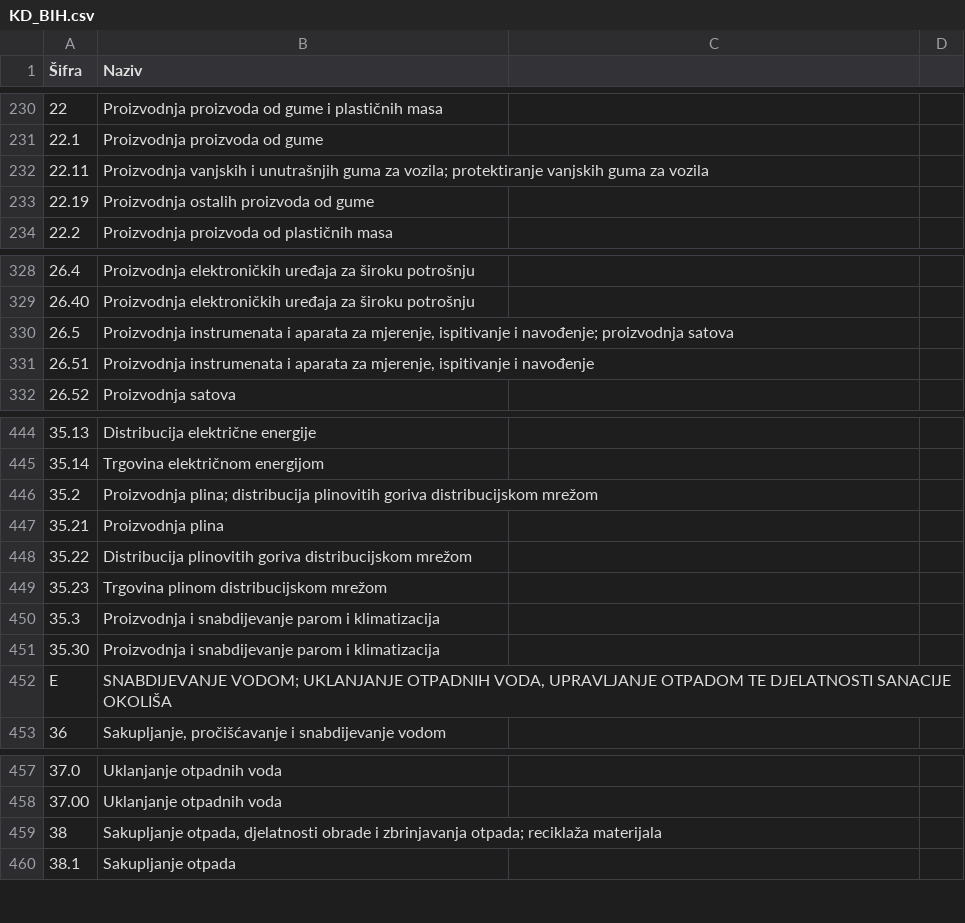
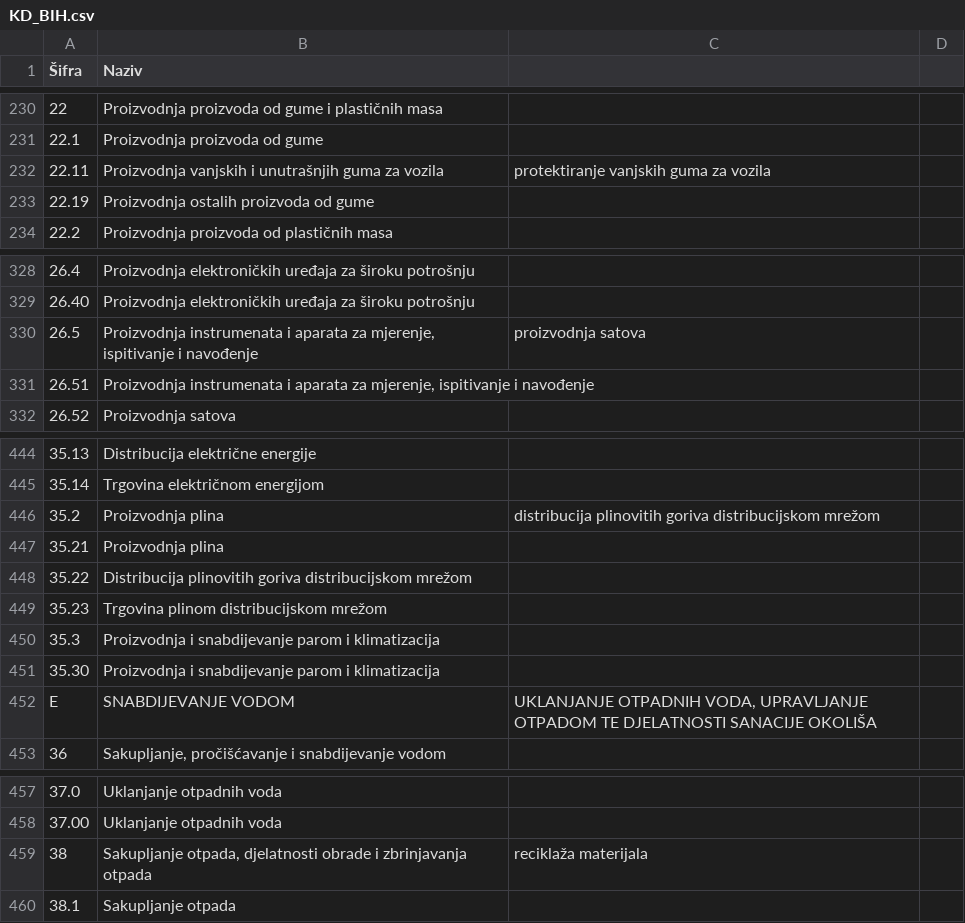
Before and after one commit to harunsmrkovic/klasifikacija-djelatnosti-bih, a CSV file: KD_BIH.csv, drawn as a sheet; only a part is shown, gaps mark what is left out; the diff covers the shown part only; the diff names each change by its address in the sheet, - before the commit and + after, or states it on an @@ line.

```diff
--- a/KD_BIH.csv
+++ b/KD_BIH.csv
-B232 (Naziv): …guma za vozila; protektiranje vanjskih guma za vozila
+B232 (Naziv): …guma za vozila
-C232: (empty)
+C232: protektiranje vanjskih guma za vozila
-B330 (Naziv): …ispitivanje i navođenje; proizvodnja satova
+B330 (Naziv): …ispitivanje i navođenje
-C330: (empty)
+C330: proizvodnja satova
-B446 (Naziv): Proizvodnja plina; distribucija plinovitih goriva distribucijskom mrežom
+B446 (Naziv): Proizvodnja plina
-C446: (empty)
+C446: distribucija plinovitih goriva distribucijskom mrežom
-B452 (Naziv): SNABDIJEVANJE VODOM; UKLANJANJE OTPADNIH VODA, UPRAVLJANJE OTPADOM TE DJELATNOSTI SANACIJE OKOLIŠA
+B452 (Naziv): SNABDIJEVANJE VODOM
-C452: (empty)
+C452: UKLANJANJE OTPADNIH VODA, UPRAVLJANJE OTPADOM TE DJELATNOSTI SANACIJE OKOLIŠA
-B459 (Naziv): …i zbrinjavanja otpada; reciklaža materijala
+B459 (Naziv): …i zbrinjavanja otpada
-C459: (empty)
+C459: reciklaža materijala
```
Also changed, not shown: 49 edited cells elsewhere in this file.
